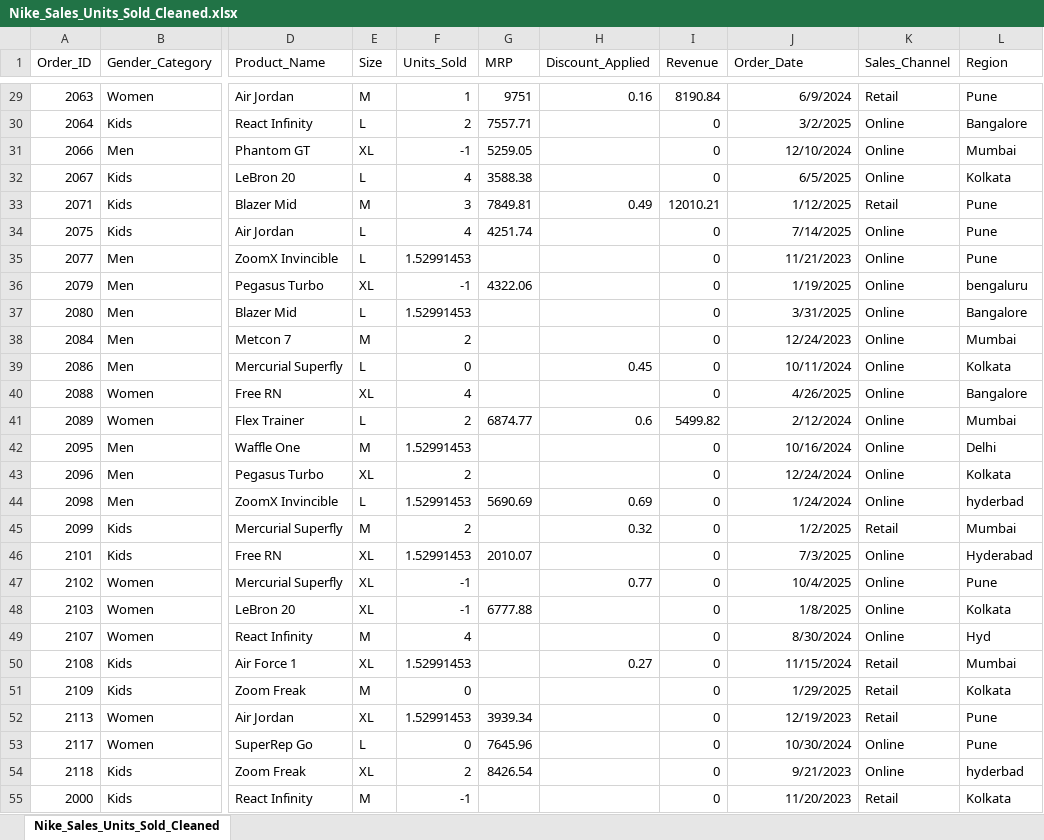
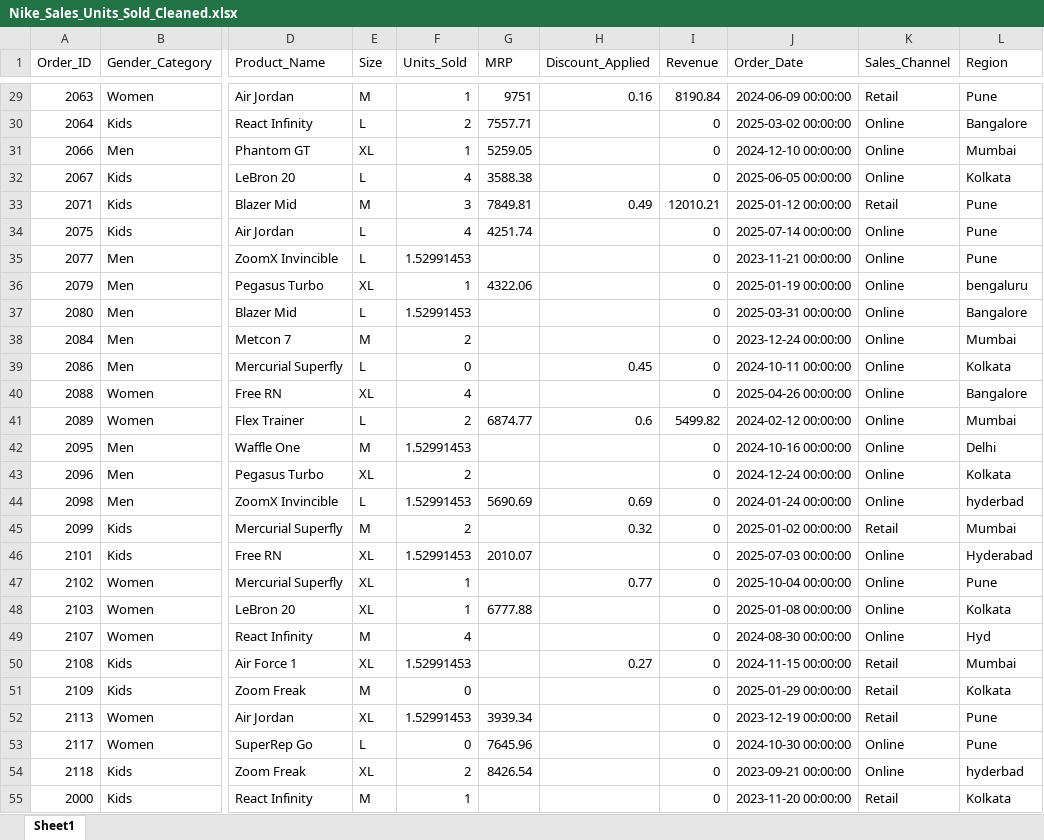
Before and after one commit to BLACKCODE1234/Data_Cleaner, an Excel workbook: Nike_Sales_Units_Sold_Cleaned.xlsx, sheet Sheet1, drawn as a sheet; only a part is shown, gaps mark what is left out; values as stored, in another font and other column widths than the file's, no borders; the diff covers the shown part only; the diff names each change by its address in the sheet, - before the commit and + after, or states it on an @@ line.

Commit message:
added a full cleaned sold unit file

```diff
--- a/Nike_Sales_Units_Sold_Cleaned.xlsx (sheet Sheet1)
+++ b/Nike_Sales_Units_Sold_Cleaned.xlsx (sheet Sheet1)
-sheet tab: Nike_Sales_Units_Sold_Cleaned
+sheet tab: Sheet1
-J29 (Order_Date): 6/9/2024
+J29 (Order_Date): 2024-06-09 00:00:00
-J30 (Order_Date): 3/2/2025
+J30 (Order_Date): 2025-03-02 00:00:00
-F31 (Units_Sold): -1
+F31 (Units_Sold): 1
-J31 (Order_Date): 12/10/2024
+J31 (Order_Date): 2024-12-10 00:00:00
-J32 (Order_Date): 6/5/2025
+J32 (Order_Date): 2025-06-05 00:00:00
-J33 (Order_Date): 1/12/2025
+J33 (Order_Date): 2025-01-12 00:00:00
-J34 (Order_Date): 7/14/2025
+J34 (Order_Date): 2025-07-14 00:00:00
-J35 (Order_Date): 11/21/2023
+J35 (Order_Date): 2023-11-21 00:00:00
-F36 (Units_Sold): -1
+F36 (Units_Sold): 1
-J36 (Order_Date): 1/19/2025
+J36 (Order_Date): 2025-01-19 00:00:00
-J37 (Order_Date): 3/31/2025
+J37 (Order_Date): 2025-03-31 00:00:00
-J38 (Order_Date): 12/24/2023
+J38 (Order_Date): 2023-12-24 00:00:00
-J39 (Order_Date): 10/11/2024
+J39 (Order_Date): 2024-10-11 00:00:00
-J40 (Order_Date): 4/26/2025
+J40 (Order_Date): 2025-04-26 00:00:00
-J41 (Order_Date): 2/12/2024
+J41 (Order_Date): 2024-02-12 00:00:00
-J42 (Order_Date): 10/16/2024
+J42 (Order_Date): 2024-10-16 00:00:00
-J43 (Order_Date): 12/24/2024
+J43 (Order_Date): 2024-12-24 00:00:00
-J44 (Order_Date): 1/24/2024
+J44 (Order_Date): 2024-01-24 00:00:00
-J45 (Order_Date): 1/2/2025
+J45 (Order_Date): 2025-01-02 00:00:00
-J46 (Order_Date): 7/3/2025
+J46 (Order_Date): 2025-07-03 00:00:00
-F47:F48 (Units_Sold): -1
+F47:F48 (Units_Sold): 1
-J47 (Order_Date): 10/4/2025
+J47 (Order_Date): 2025-10-04 00:00:00
-J48 (Order_Date): 1/8/2025
+J48 (Order_Date): 2025-01-08 00:00:00
-J49 (Order_Date): 8/30/2024
+J49 (Order_Date): 2024-08-30 00:00:00
-J50 (Order_Date): 11/15/2024
+J50 (Order_Date): 2024-11-15 00:00:00
-J51 (Order_Date): 1/29/2025
+J51 (Order_Date): 2025-01-29 00:00:00
-J52 (Order_Date): 12/19/2023
+J52 (Order_Date): 2023-12-19 00:00:00
-J53 (Order_Date): 10/30/2024
+J53 (Order_Date): 2024-10-30 00:00:00
-J54 (Order_Date): 9/21/2023
+J54 (Order_Date): 2023-09-21 00:00:00
-F55 (Units_Sold): -1
+F55 (Units_Sold): 1
-J55 (Order_Date): 11/20/2023
+J55 (Order_Date): 2023-11-20 00:00:00
```
Also changed, not shown: 1207 edited cells elsewhere in this sheet, 2 other files.
